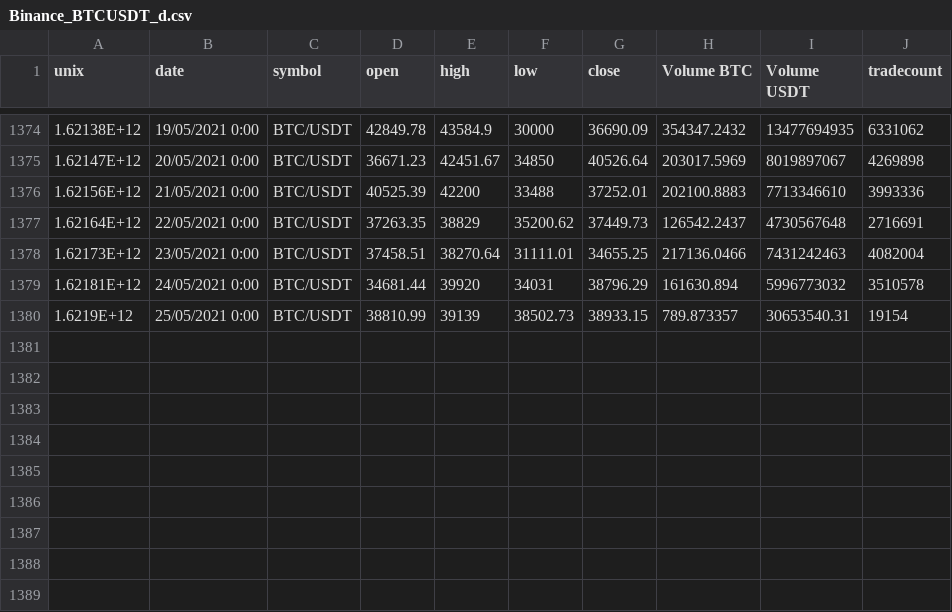
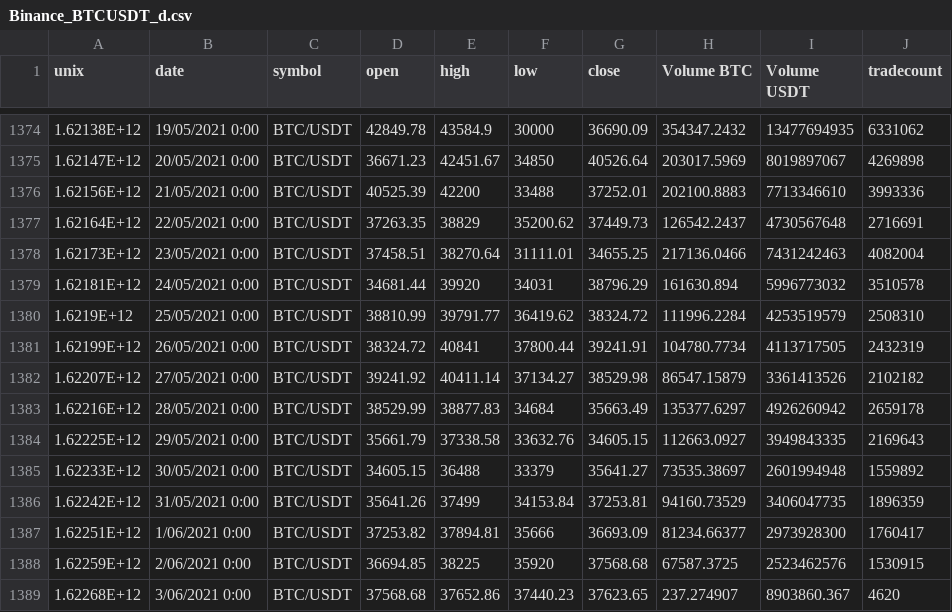
Before and after one commit to Ben0p/token-tracker, a CSV file: simulation/src/Bot v01/data/Binance_BTCUSDT_d.csv, drawn as a sheet; only a part is shown, gaps mark what is left out.

```diff
--- a/simulation/src/Bot v01/data/Binance_BTCUSDT_d.csv
+++ b/simulation/src/Bot v01/data/Binance_BTCUSDT_d.csv
@@ -1379,2 +1379,11 @@ unix,date,symbol,open,high,low,close,Volume BTC,Volume USDT,tradecount
 1.62181E+12,24/05/2021 0:00,BTC/USDT,34681.44,39920,34031,38796.29,161630.894,5996773032,3510578
-1.6219E+12,25/05/2021 0:00,BTC/USDT,38810.99,39139,38502.73,38933.15,789.873357,30653540.31,19154
+1.6219E+12,25/05/2021 0:00,BTC/USDT,38810.99,39791.77,36419.62,38324.72,111996.2284,4253519579,2508310
+1.62199E+12,26/05/2021 0:00,BTC/USDT,38324.72,40841,37800.44,39241.91,104780.7734,4113717505,2432319
+1.62207E+12,27/05/2021 0:00,BTC/USDT,39241.92,40411.14,37134.27,38529.98,86547.15879,3361413526,2102182
+1.62216E+12,28/05/2021 0:00,BTC/USDT,38529.99,38877.83,34684,35663.49,135377.6297,4926260942,2659178
+1.62225E+12,29/05/2021 0:00,BTC/USDT,35661.79,37338.58,33632.76,34605.15,112663.0927,3949843335,2169643
+1.62233E+12,30/05/2021 0:00,BTC/USDT,34605.15,36488,33379,35641.27,73535.38697,2601994948,1559892
+1.62242E+12,31/05/2021 0:00,BTC/USDT,35641.26,37499,34153.84,37253.81,94160.73529,3406047735,1896359
+1.62251E+12,1/06/2021 0:00,BTC/USDT,37253.82,37894.81,35666,36693.09,81234.66377,2973928300,1760417
+1.62259E+12,2/06/2021 0:00,BTC/USDT,36694.85,38225,35920,37568.68,67587.3725,2523462576,1530915
+1.62268E+12,3/06/2021 0:00,BTC/USDT,37568.68,37652.86,37440.23,37623.65,237.274907,8903860.367,4620
```
Also changed, not shown: simulation/src/Bot v01/track.csv, 10 other files.
